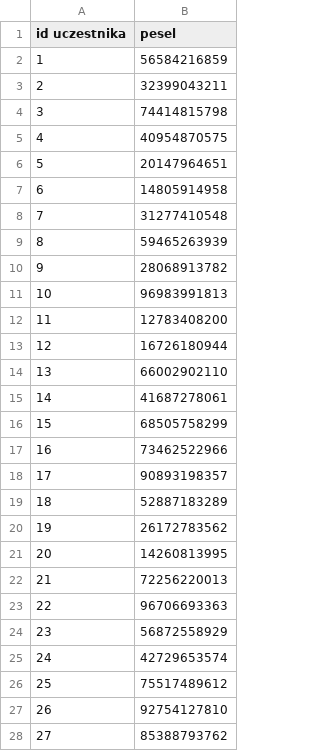
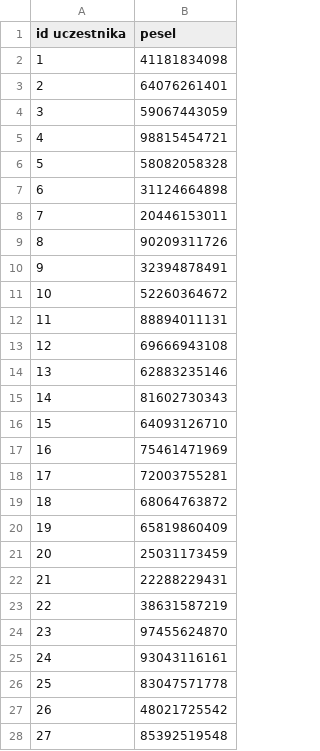
Before and after one commit to Drillllll/data-warehouse, a CSV file: dane/uczestnicy.csv, drawn as a sheet; only a part is shown; the diff covers the shown part only.

```diff
--- a/dane/uczestnicy.csv
+++ b/dane/uczestnicy.csv
@@ -1,28 +1,28 @@
 id uczestnika,pesel
-1,56584216859
-2,32399043211
-3,74414815798
-4,40954870575
-5,20147964651
-6,14805914958
-7,31277410548
-8,59465263939
-9,28068913782
-10,96983991813
-11,12783408200
-12,16726180944
-13,66002902110
-14,41687278061
-15,68505758299
-16,73462522966
-17,90893198357
-18,52887183289
-19,26172783562
-20,14260813995
-21,72256220013
-22,96706693363
-23,56872558929
-24,42729653574
-25,75517489612
-26,92754127810
-27,85388793762
+1,41181834098
+2,64076261401
+3,59067443059
+4,98815454721
+5,58082058328
+6,31124664898
+7,20446153011
+8,90209311726
+9,32394878491
+10,52260364672
+11,88894011131
+12,69666943108
+13,62883235146
+14,81602730343
+15,64093126710
+16,75461471969
+17,72003755281
+18,68064763872
+19,65819860409
+20,25031173459
+21,22288229431
+22,38631587219
+23,97455624870
+24,93043116161
+25,83047571778
+26,48021725542
+27,85392519548
```
Also changed, not shown: 173 edited cells elsewhere in this file, dane/funkcjonariusze.csv, dane/osoby.csv, 5 other files.
